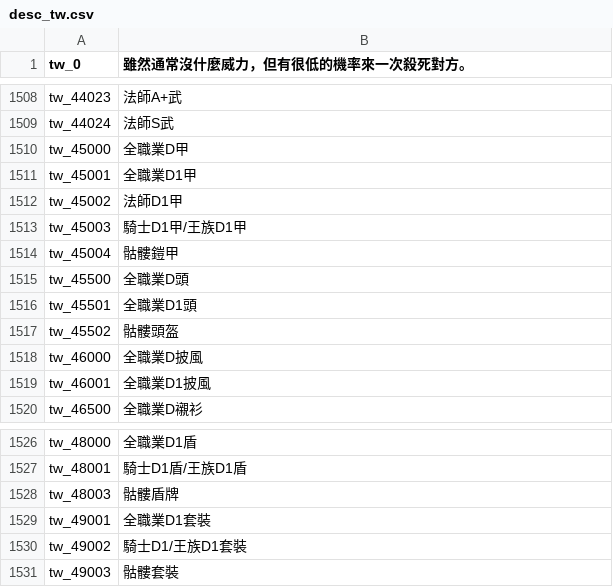
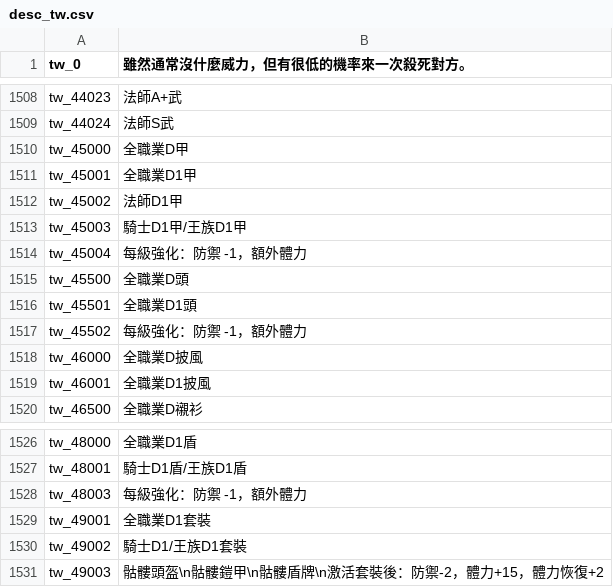
Before and after one commit to oberon-wu/teon-lang, a CSV file: desc/desc_tw.csv, drawn as a sheet; only a part is shown, gaps mark what is left out.

Commit message:
+ 骷髏裝備、套裝描述

```diff
--- a/desc/desc_tw.csv
+++ b/desc/desc_tw.csv
@@ -1513,6 +1513,6 @@ tw_45002,"法師D1甲"
 tw_45003,"騎士D1甲/王族D1甲"
-tw_45004,"骷髏鎧甲"
+tw_45004,"每級強化：防禦 -1，額外體力"
 tw_45500,"全職業D頭"
 tw_45501,"全職業D1頭"
-tw_45502,"骷髏頭盔"
+tw_45502,"每級強化：防禦 -1，額外體力"
 tw_46000,"全職業D披風"
@@ -1527,5 +1527,5 @@ tw_48000,"全職業D1盾"
 tw_48001,"騎士D1盾/王族D1盾"
-tw_48003,"骷髏盾牌"
+tw_48003,"每級強化：防禦 -1，額外體力"
 tw_49001,"全職業D1套裝"
 tw_49002,"騎士D1/王族D1套裝"
-tw_49003,"骷髏套裝"
+tw_49003,"骷髏頭盔\n骷髏鎧甲\n骷髏盾牌\n激活套裝後：防禦-2，體力+15，體力恢復+2"
```
